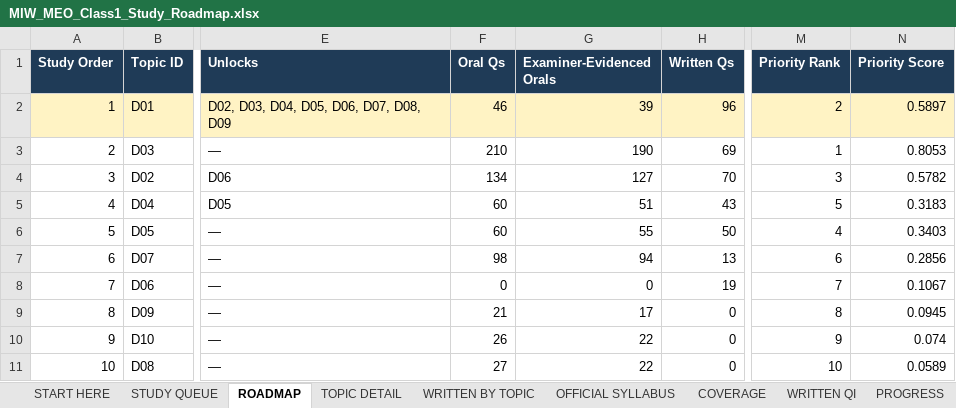
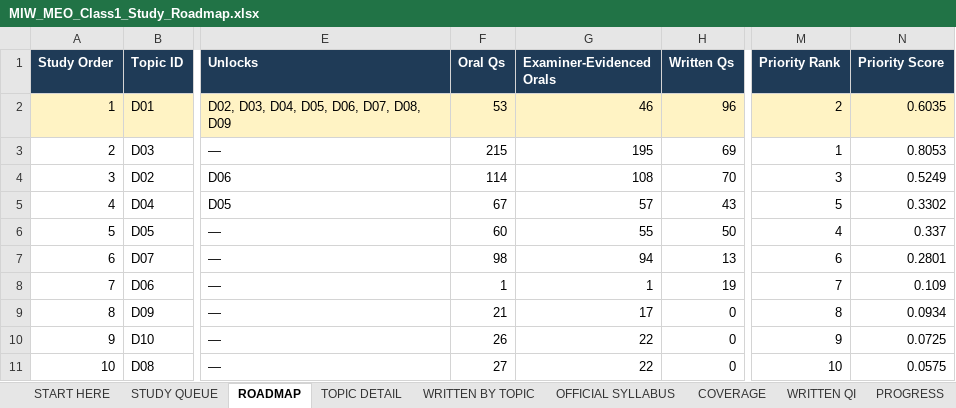
Before and after one commit to nickmarineengr-aiLiterate/marine-intelligence-weekly, an Excel workbook: docs/study/MIW_MEO_Class1_Study_Roadmap.xlsx, sheet ROADMAP, drawn as a sheet; only a part is shown, gaps mark what is left out; values as stored, in another font and other column widths than the file's, no borders; the diff names each change by its address in the sheet, - before the commit and + after, or states it on an @@ line.

```diff
--- a/docs/study/MIW_MEO_Class1_Study_Roadmap.xlsx (sheet ROADMAP)
+++ b/docs/study/MIW_MEO_Class1_Study_Roadmap.xlsx (sheet ROADMAP)
-F2 (Oral Qs): 46
+F2 (Oral Qs): 53
-G2 (Examiner-Evidenced Orals): 39
+G2 (Examiner-Evidenced Orals): 46
-N2 (Priority Score): 0.5897
+N2 (Priority Score): 0.6035
-F3 (Oral Qs): 210
+F3 (Oral Qs): 215
-G3 (Examiner-Evidenced Orals): 190
+G3 (Examiner-Evidenced Orals): 195
-F4 (Oral Qs): 134
+F4 (Oral Qs): 114
-G4 (Examiner-Evidenced Orals): 127
+G4 (Examiner-Evidenced Orals): 108
-N4 (Priority Score): 0.5782
+N4 (Priority Score): 0.5249
-F5 (Oral Qs): 60
+F5 (Oral Qs): 67
-G5 (Examiner-Evidenced Orals): 51
+G5 (Examiner-Evidenced Orals): 57
-N5 (Priority Score): 0.3183
+N5 (Priority Score): 0.3302
-N6 (Priority Score): 0.3403
+N6 (Priority Score): 0.337
-N7 (Priority Score): 0.2856
+N7 (Priority Score): 0.2801
-F8 (Oral Qs): 0
+F8 (Oral Qs): 1
-G8 (Examiner-Evidenced Orals): 0
+G8 (Examiner-Evidenced Orals): 1
-N8 (Priority Score): 0.1067
+N8 (Priority Score): 0.109
-N9 (Priority Score): 0.0945
+N9 (Priority Score): 0.0934
-N10 (Priority Score): 0.074
+N10 (Priority Score): 0.0725
-N11 (Priority Score): 0.0589
+N11 (Priority Score): 0.0575
```
Also changed, not shown: sheet TOPIC DETAIL, sheet ABOUT, sheet START HERE, 12 other files.
